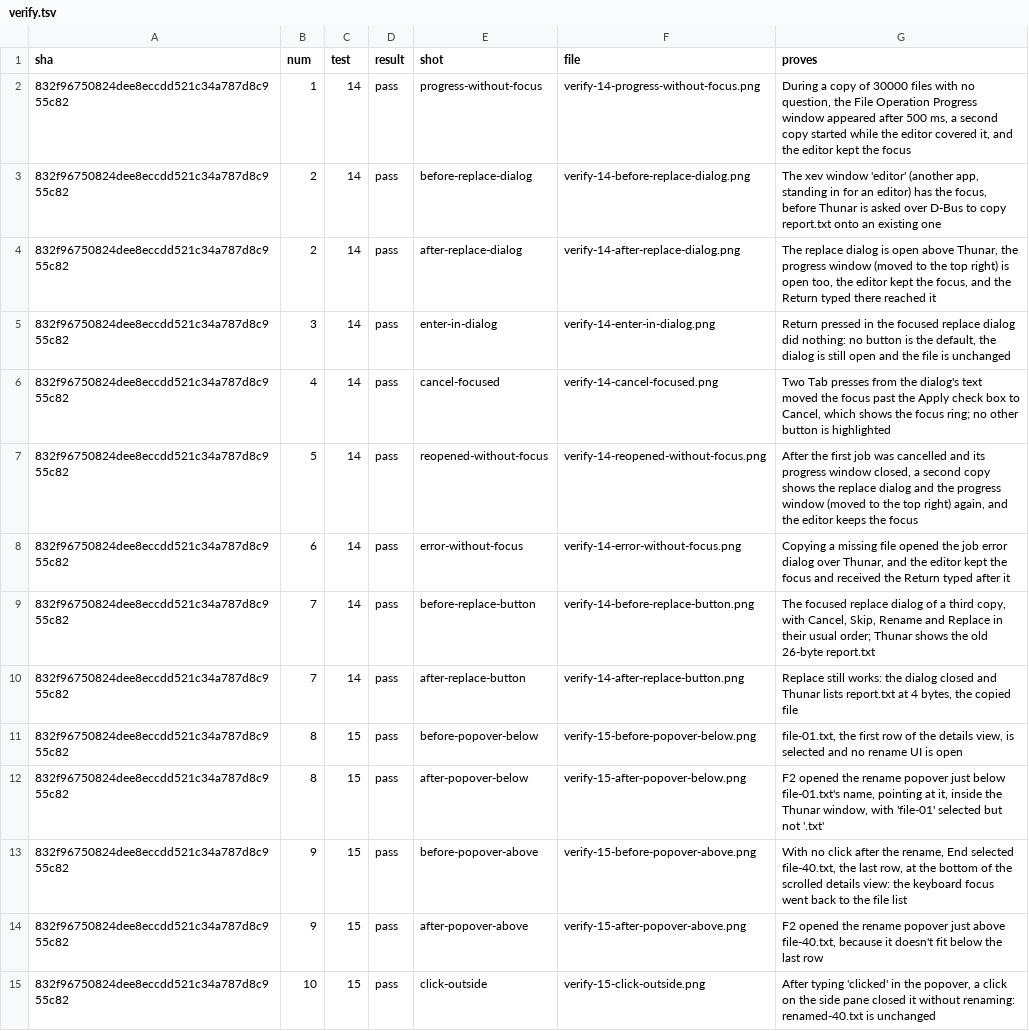
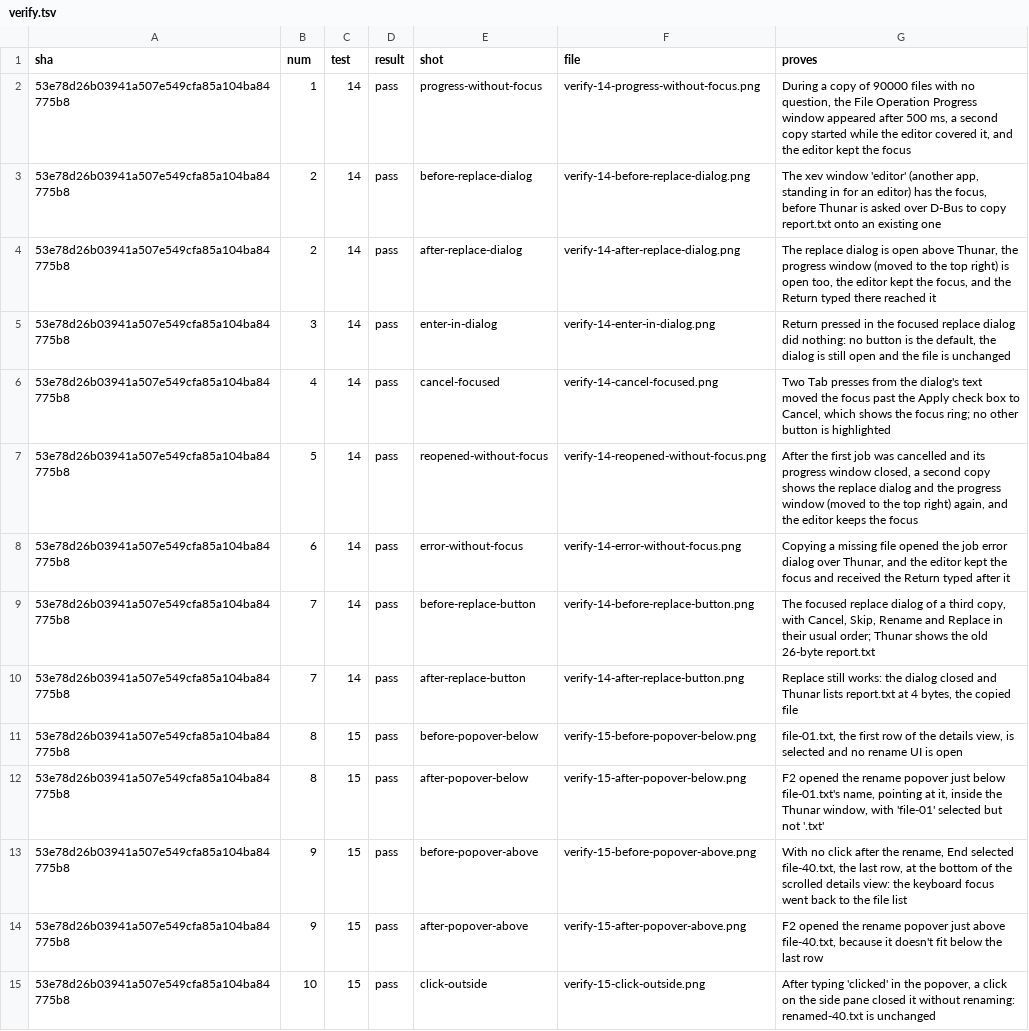
Before and after one commit to alexhu98/thunar, a TSV file: pr-91/verify.tsv, drawn as a sheet; only a part is shown; the diff covers the shown part only; the diff names each change by its address in the sheet, - before the commit and + after, or states it on an @@ line.

```diff
--- a/pr-91/verify.tsv
+++ b/pr-91/verify.tsv
-A2:A15 (sha): 832f96750824dee8eccdd521c34a787d8c955c82
+A2:A15 (sha): 53e78d26b03941a507e549cfa85a104ba84775b8
-G2 (proves): …copy of 30000 files with…
+G2 (proves): …copy of 90000 files with…
```
Also changed, not shown: 87 edited cells elsewhere in this file.
